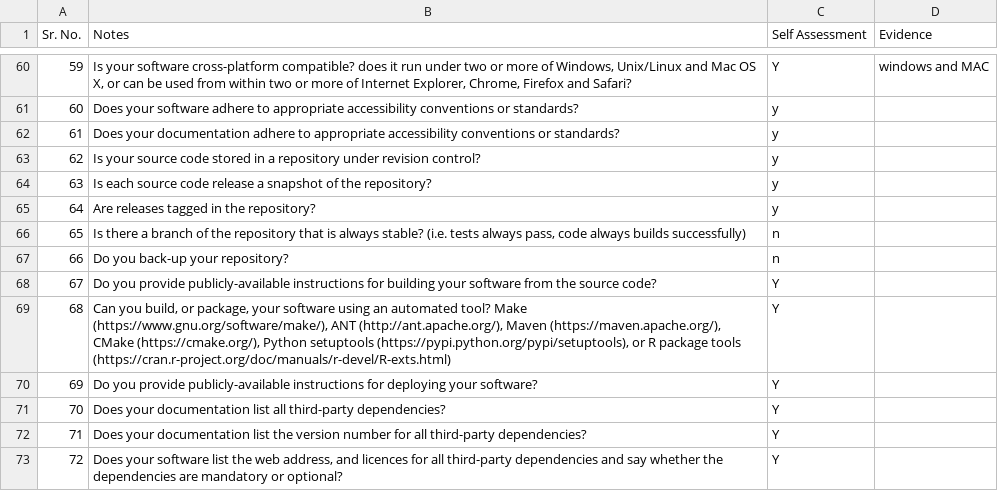
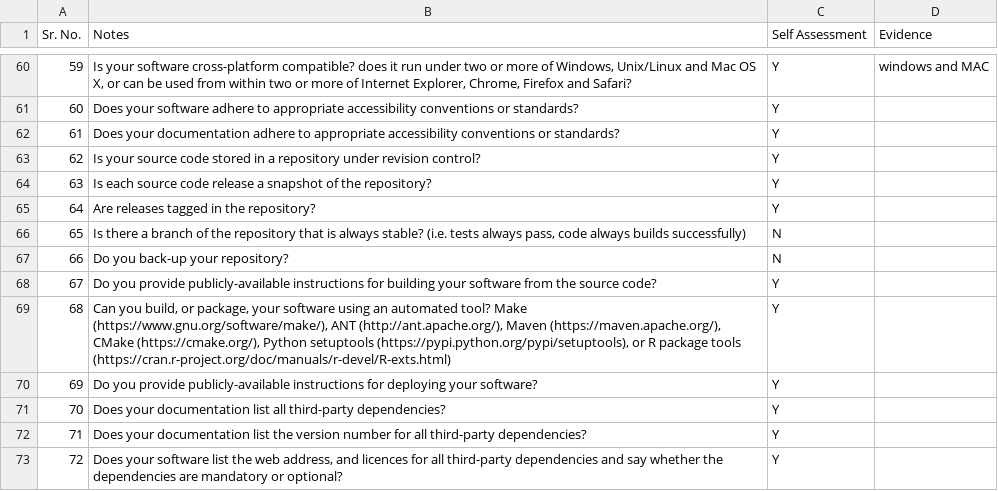
Before and after one commit to rrajpuro/se23, a CSV file: proj1/itemstocktracker.csv, drawn as a sheet; only a part is shown, gaps mark what is left out; the diff covers the shown part only.

```diff
--- a/proj1/itemstocktracker.csv
+++ b/proj1/itemstocktracker.csv
@@ -60,9 +60,9 @@
 59,"Is your software cross-platform compatible? does it run under two or more of Windows, Unix/Linux and Mac OS X, or can be used from within two or more of Internet Explorer, Chrome, Firefox and Safari?",Y,windows and MAC
-60,Does your software adhere to appropriate accessibility conventions or standards?,y,
-61,Does your documentation adhere to appropriate accessibility conventions or standards?,y,
-62,Is your source code stored in a repository under revision control?,y,
-63,Is each source code release a snapshot of the repository?,y,
-64,Are releases tagged in the repository?,y,
-65,"Is there a branch of the repository that is always stable? (i.e. tests always pass, code always builds successfully)",n,
-66,Do you back-up your repository?,n,
+60,Does your software adhere to appropriate accessibility conventions or standards?,Y,
+61,Does your documentation adhere to appropriate accessibility conventions or standards?,Y,
+62,Is your source code stored in a repository under revision control?,Y,
+63,Is each source code release a snapshot of the repository?,Y,
+64,Are releases tagged in the repository?,Y,
+65,"Is there a branch of the repository that is always stable? (i.e. tests always pass, code always builds successfully)",N,
+66,Do you back-up your repository?,N,
 67,Do you provide publicly-available instructions for building your software from the source code?,Y,
```
Also changed, not shown: 27 edited cells elsewhere in this file, proj1/celtSentiment.csv, proj1/mydollarbot.csv, 1 other file.
